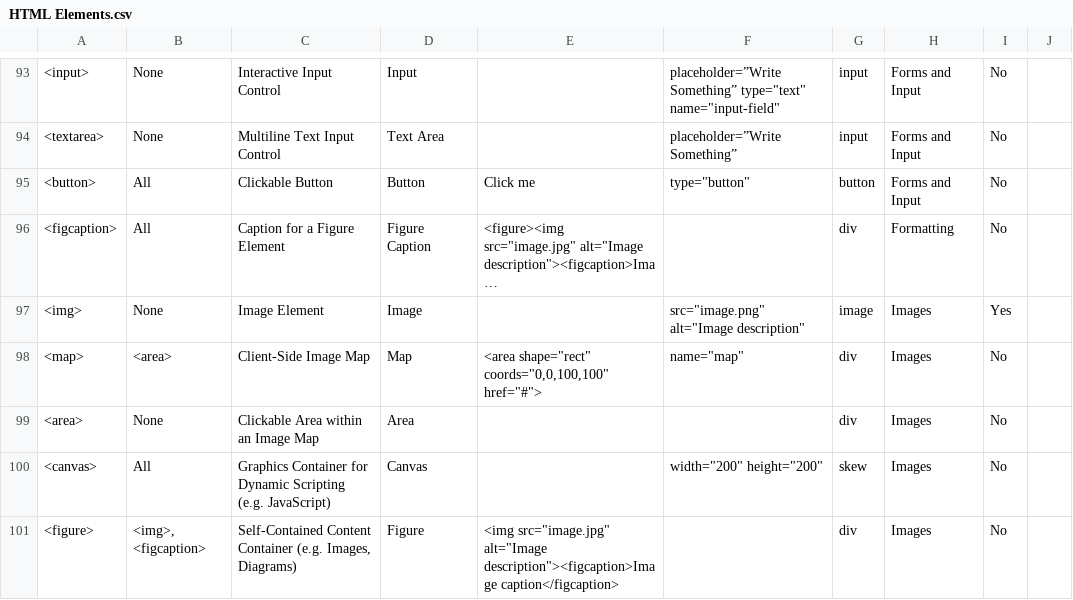
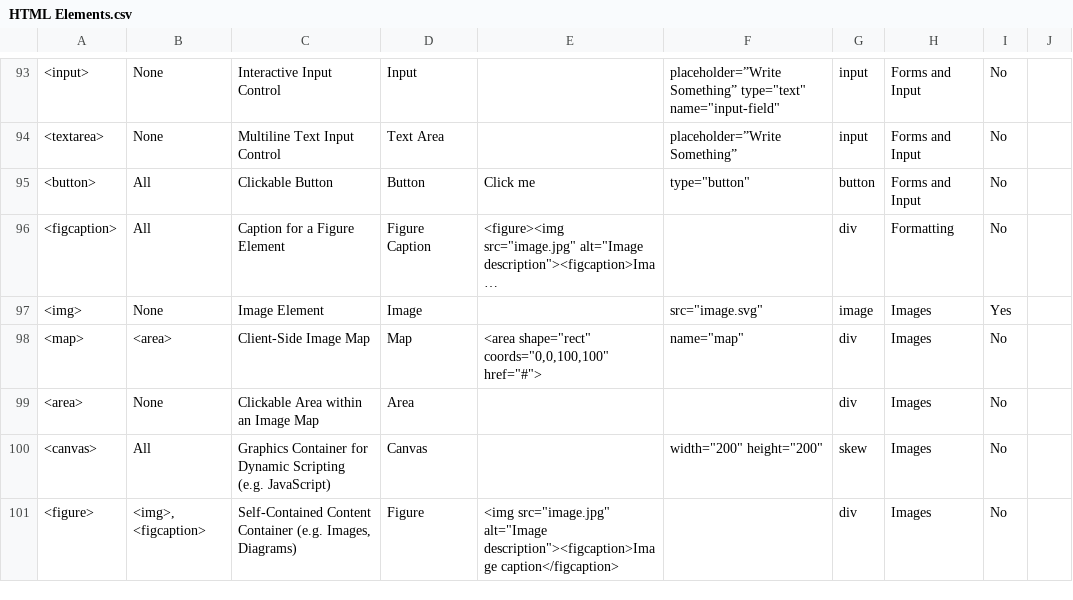
Before and after one commit to weareunderdesign/rfrncs.design, a CSV file: src/references/HTML Elements.csv, drawn as a sheet; only a part is shown, gaps mark what is left out; long unchanged cells end in …; the diff names each change by its address in the sheet, - before the commit and + after, or states it on an @@ line.

Commit message:
Update HTML Elements.csv

```diff
--- a/src/references/HTML Elements.csv
+++ b/src/references/HTML Elements.csv
-F97: src="image.png" alt="Image description"
+F97: src="image.svg"
```
